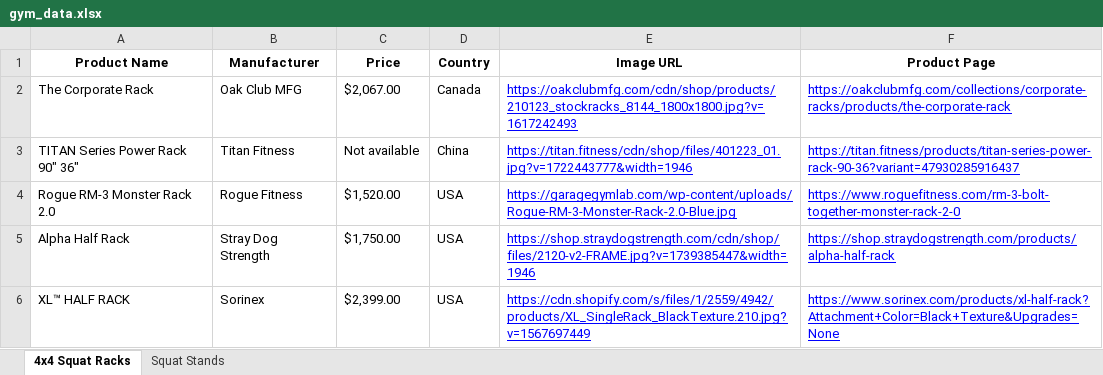
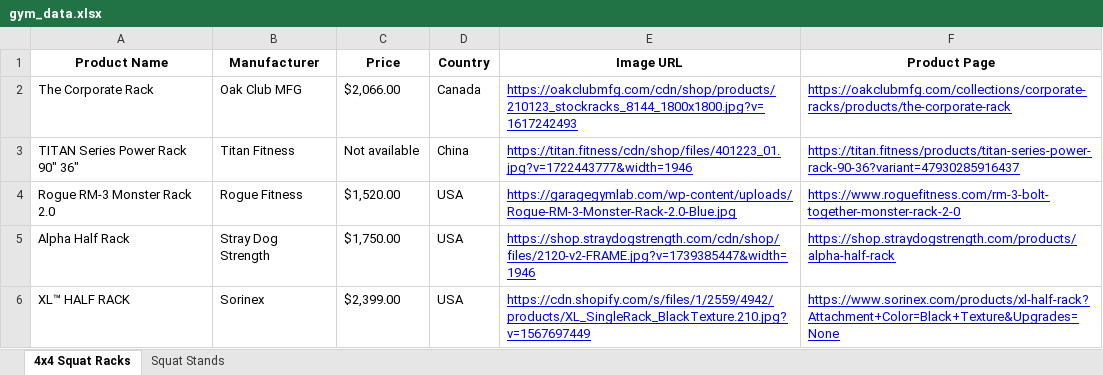
Before and after one commit to eyegiazaryan/gym-equipment-tracker, an Excel workbook: gym_data.xlsx, sheet 4x4 Squat Racks, drawn as a sheet; values as stored, in another font and other column widths than the file's, no borders; the diff names each change by its address in the sheet, - before the commit and + after, or states it on an @@ line.

```diff
--- a/gym_data.xlsx (sheet 4x4 Squat Racks)
+++ b/gym_data.xlsx (sheet 4x4 Squat Racks)
-C2 (Price): $2,067.00
+C2 (Price): $2,066.00
```
Also changed, not shown: 1 other file.
